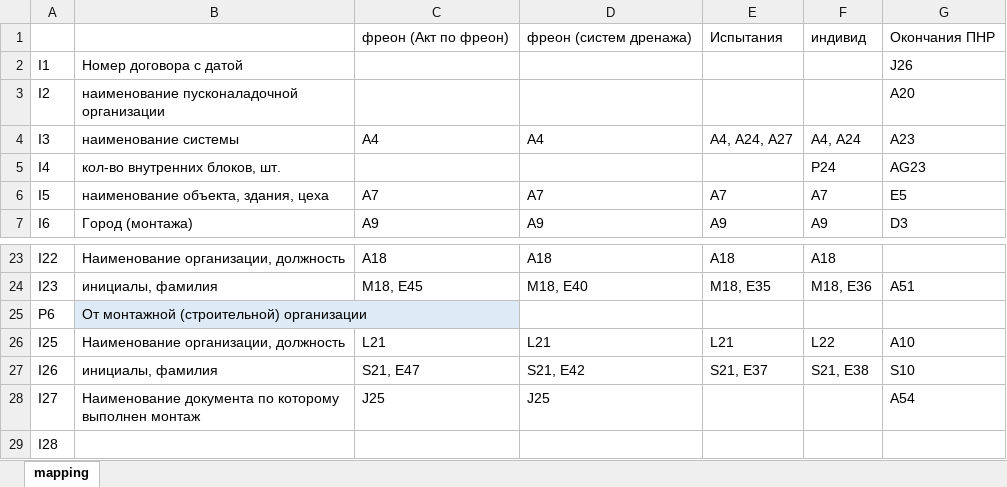
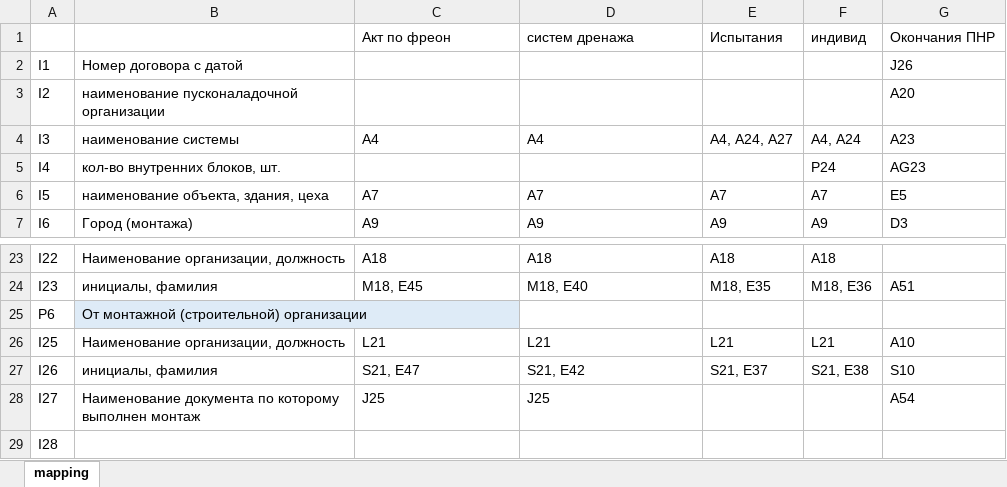
Before and after one commit to andytm-pav/PythonProject, an Excel workbook: mapping.xlsx, sheet mapping, drawn as a sheet; only a part is shown, gaps mark what is left out; values as stored, in another font and other column widths than the file's, no borders; the diff names each change by its address in the sheet, - before the commit and + after, or states it on an @@ line.

```diff
--- a/mapping.xlsx (sheet mapping)
+++ b/mapping.xlsx (sheet mapping)
-C1: фреон (Акт по фреон)
+C1: Акт по фреон
-D1: фреон (систем дренажа)
+D1: систем дренажа
-F26: L22
+F26: L21
```
Also changed, not shown: 2 other files.
